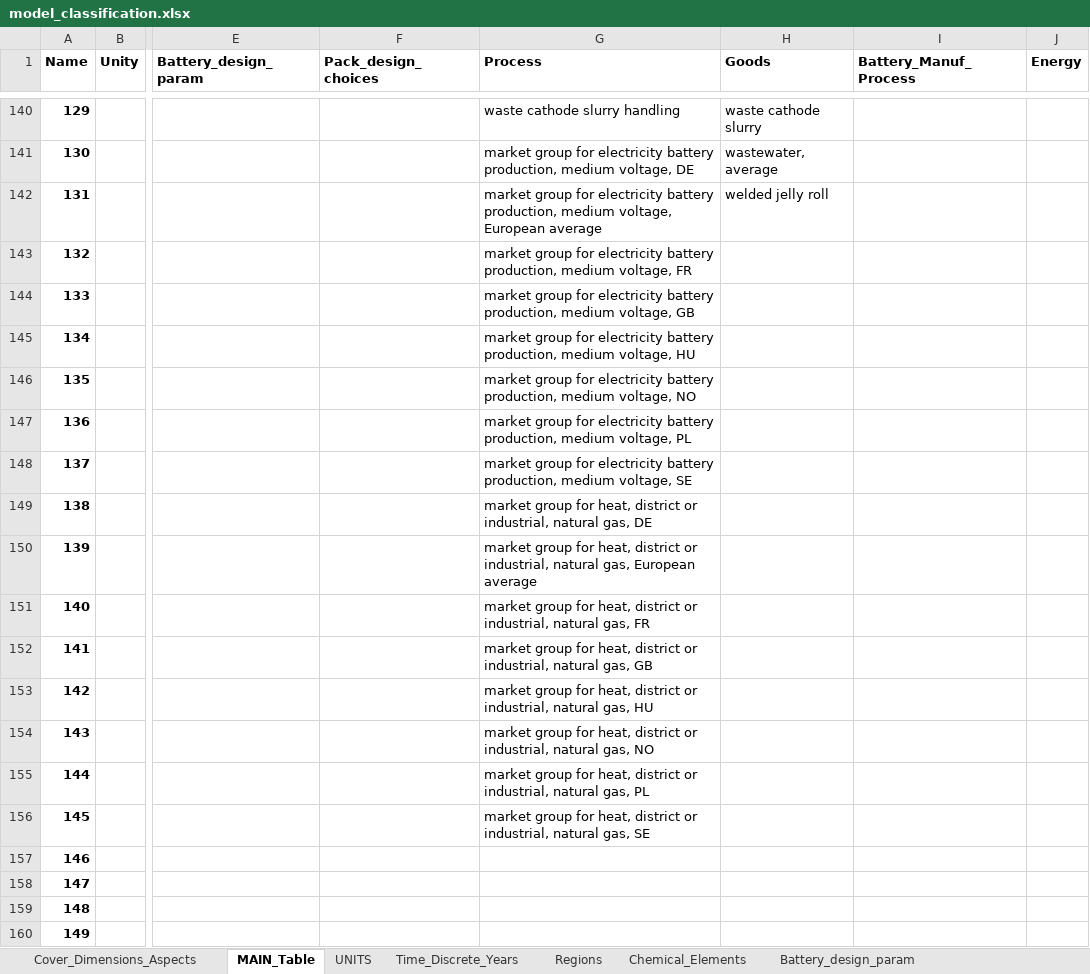
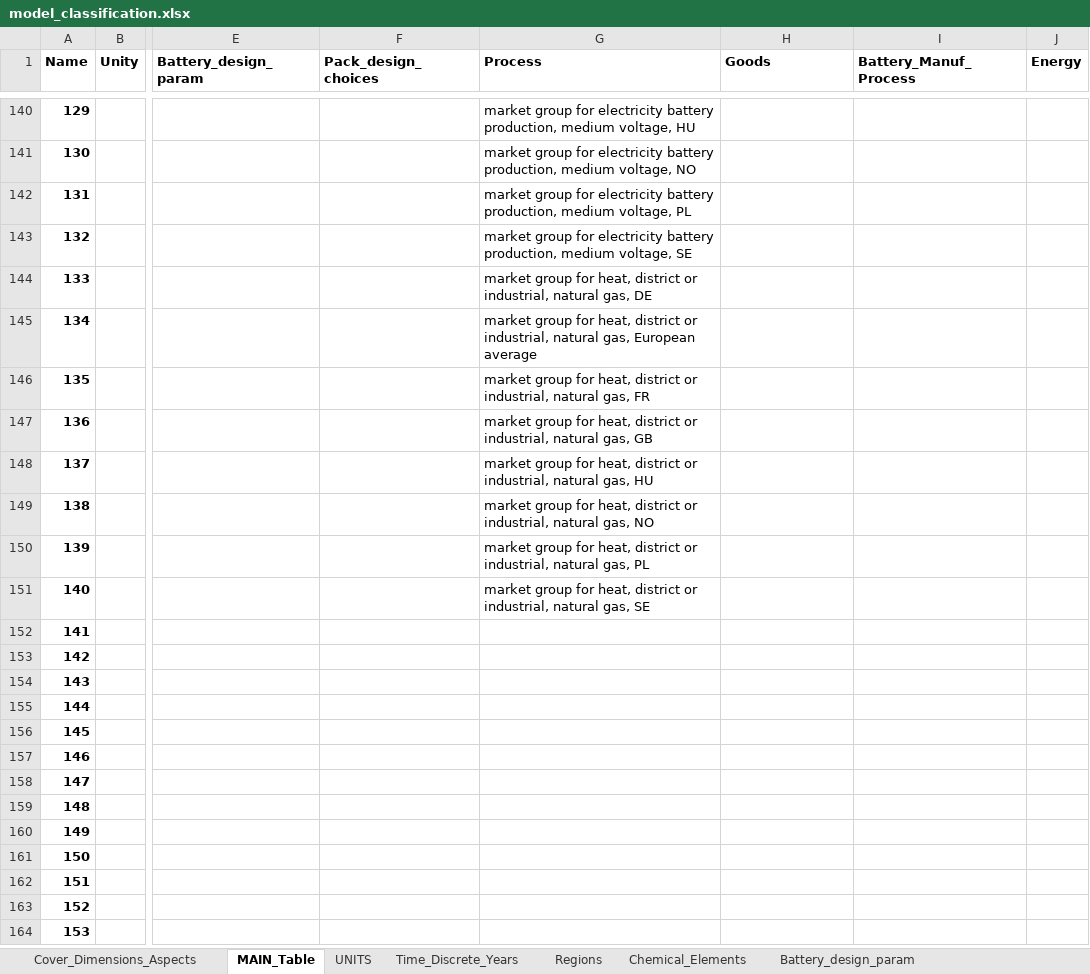
Before and after one commit to jbaars/Batt_Sust_Model, an Excel workbook: example notebooks/Example publication - integrated modelling/model_classification.xlsx, sheet MAIN_Table, drawn as a sheet; only a part is shown, gaps mark what is left out; the shorter side is filled out with more unchanged rows; values as stored, in another font and other column widths than the file's, no borders; the diff covers the shown part only; the diff names each change by its address in the sheet, - before the commit and + after, or states it on an @@ line.

```diff
--- a/example notebooks/Example publication - integrated modelling/model_classification.xlsx (sheet MAIN_Table)
+++ b/example notebooks/Example publication - integrated modelling/model_classification.xlsx (sheet MAIN_Table)
-G140 (Process): waste cathode slurry handling
+G140 (Process): market group for electricity battery production, medium voltage, HU
-H140 (Goods): waste cathode slurry
+H140 (Goods): (empty)
-G141 (Process): …medium voltage, DE
+G141 (Process): …medium voltage, NO
-H141 (Goods): wastewater, average
+H141 (Goods): (empty)
-G142 (Process): …medium voltage, European average
+G142 (Process): …medium voltage, PL
-H142 (Goods): welded jelly roll
+H142 (Goods): (empty)
-G143 (Process): …medium voltage, FR
+G143 (Process): …medium voltage, SE
-G144 (Process): …group for electricity battery production, medium voltage, GB
+G144 (Process): …group for heat, district or industrial, natural gas, DE
-G145 (Process): …group for electricity battery production, medium voltage, HU
+G145 (Process): …group for heat, district or industrial, natural gas, European average
-G146 (Process): …group for electricity battery production, medium voltage, NO
+G146 (Process): …group for heat, district or industrial, natural gas, FR
-G147 (Process): …group for electricity battery production, medium voltage, PL
+G147 (Process): …group for heat, district or industrial, natural gas, GB
-G148 (Process): …group for electricity battery production, medium voltage, SE
+G148 (Process): …group for heat, district or industrial, natural gas, HU
-G149 (Process): …natural gas, DE
+G149 (Process): …natural gas, NO
-G150 (Process): …natural gas, European average
+G150 (Process): …natural gas, PL
-G151 (Process): …natural gas, FR
+G151 (Process): …natural gas, SE
-G152 (Process): market group for heat, district or industrial, natural gas, GB
+G152 (Process): (empty)
-G153 (Process): market group for heat, district or industrial, natural gas, HU
+G153 (Process): (empty)
-G154 (Process): market group for heat, district or industrial, natural gas, NO
+G154 (Process): (empty)
-G155 (Process): market group for heat, district or industrial, natural gas, PL
+G155 (Process): (empty)
-G156 (Process): market group for heat, district or industrial, natural gas, SE
+G156 (Process): (empty)
```
Also changed, not shown: 32 edited cells elsewhere in this sheet, sheet Processes, sheet Goods, batt_sust_model/data/process_formulas.xlsx, 4 other files.
